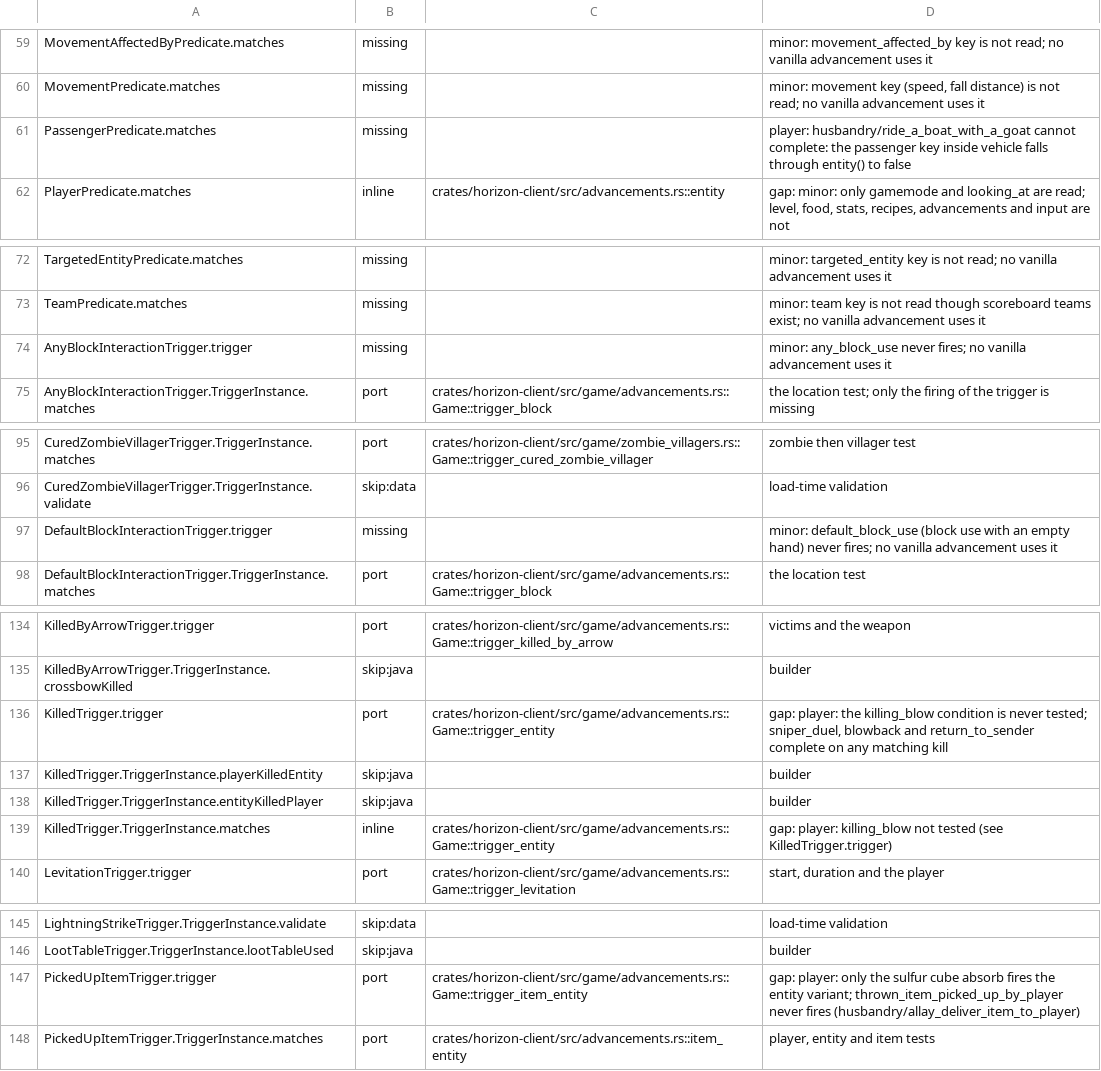
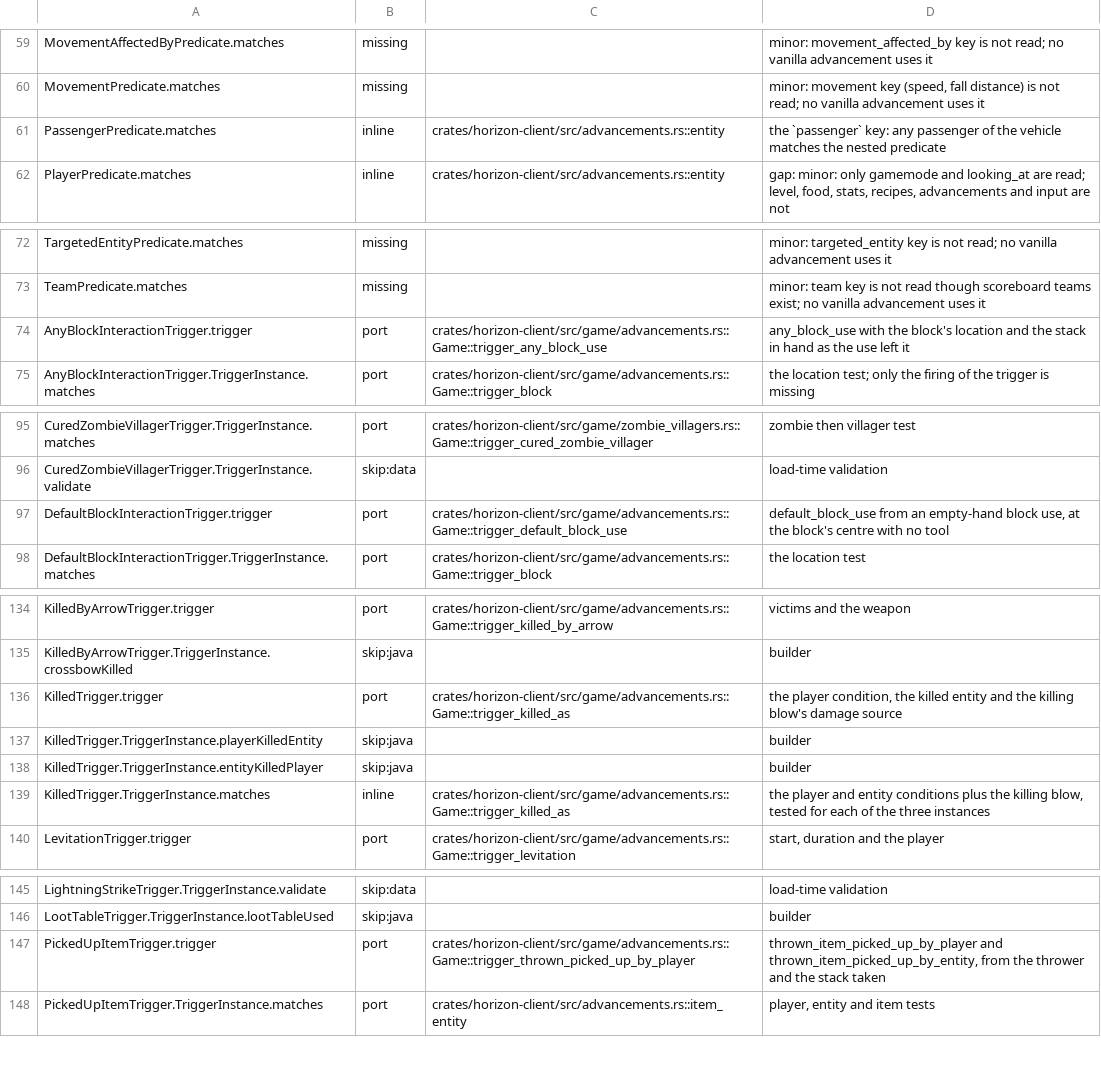
Before and after one commit to bunchy7s/horizon-offline, a TSV file: tools/port_map/rest-002.tsv, drawn as a sheet; only a part is shown, gaps mark what is left out.

Commit message:
Clear six stale rest-002 rows the tree already answers
The passenger predicate key is read, any_block_use and default_block_use both
fire, the killing blow's damage source is tested, and the picked-up trigger
fires both of its instances.

```diff
--- a/tools/port_map/rest-002.tsv
+++ b/tools/port_map/rest-002.tsv
@@ -60,3 +60,3 @@ MovementAffectedByPredicate.matches	missing		minor: movement_affected_by key is
 MovementPredicate.matches	missing		minor: movement key (speed, fall distance) is not read; no vanilla advancement uses it
-PassengerPredicate.matches	missing		player: husbandry/ride_a_boat_with_a_goat cannot complete: the passenger key inside vehicle falls through entity() to false
+PassengerPredicate.matches	inline	crates/horizon-client/src/advancements.rs::entity	the `passenger` key: any passenger of the vehicle matches the nested predicate
 PlayerPredicate.matches	inline	crates/horizon-client/src/advancements.rs::entity	gap: minor: only gamemode and looking_at are read; level, food, stats, recipes, advancements and input are not
@@ -73,3 +73,3 @@ TargetedEntityPredicate.matches	missing		minor: targeted_entity key is not read;
 TeamPredicate.matches	missing		minor: team key is not read though scoreboard teams exist; no vanilla advancement uses it
-AnyBlockInteractionTrigger.trigger	missing		minor: any_block_use never fires; no vanilla advancement uses it
+AnyBlockInteractionTrigger.trigger	port	crates/horizon-client/src/game/advancements.rs::Game::trigger_any_block_use	any_block_use with the block's location and the stack in hand as the use left it
 AnyBlockInteractionTrigger.TriggerInstance.matches	port	crates/horizon-client/src/game/advancements.rs::Game::trigger_block	the location test; only the firing of the trigger is missing
@@ -96,3 +96,3 @@ CuredZombieVillagerTrigger.TriggerInstance.matches	port	crates/horizon-client/sr
 CuredZombieVillagerTrigger.TriggerInstance.validate	skip:data		load-time validation
-DefaultBlockInteractionTrigger.trigger	missing		minor: default_block_use (block use with an empty hand) never fires; no vanilla advancement uses it
+DefaultBlockInteractionTrigger.trigger	port	crates/horizon-client/src/game/advancements.rs::Game::trigger_default_block_use	default_block_use from an empty-hand block use, at the block's centre with no tool
 DefaultBlockInteractionTrigger.TriggerInstance.matches	port	crates/horizon-client/src/game/advancements.rs::Game::trigger_block	the location test
@@ -135,6 +135,6 @@ KilledByArrowTrigger.trigger	port	crates/horizon-client/src/game/advancements.rs
 KilledByArrowTrigger.TriggerInstance.crossbowKilled	skip:java		builder
-KilledTrigger.trigger	port	crates/horizon-client/src/game/advancements.rs::Game::trigger_entity	gap: player: the killing_blow condition is never tested; sniper_duel, blowback and return_to_sender complete on any matching kill
+KilledTrigger.trigger	port	crates/horizon-client/src/game/advancements.rs::Game::trigger_killed_as	the player condition, the killed entity and the killing blow's damage source
 KilledTrigger.TriggerInstance.playerKilledEntity	skip:java		builder
 KilledTrigger.TriggerInstance.entityKilledPlayer	skip:java		builder
-KilledTrigger.TriggerInstance.matches	inline	crates/horizon-client/src/game/advancements.rs::Game::trigger_entity	gap: player: killing_blow not tested (see KilledTrigger.trigger)
+KilledTrigger.TriggerInstance.matches	inline	crates/horizon-client/src/game/advancements.rs::Game::trigger_killed_as	the player and entity conditions plus the killing blow, tested for each of the three instances
 LevitationTrigger.trigger	port	crates/horizon-client/src/game/advancements.rs::Game::trigger_levitation	start, duration and the player
@@ -146,3 +146,3 @@ LightningStrikeTrigger.TriggerInstance.validate	skip:data		load-time validation
 LootTableTrigger.TriggerInstance.lootTableUsed	skip:java		builder
-PickedUpItemTrigger.trigger	port	crates/horizon-client/src/game/advancements.rs::Game::trigger_item_entity	gap: player: only the sulfur cube absorb fires the entity variant; thrown_item_picked_up_by_player never fires (husbandry/allay_deliver_item_to_player)
+PickedUpItemTrigger.trigger	port	crates/horizon-client/src/game/advancements.rs::Game::trigger_thrown_picked_up_by_player	thrown_item_picked_up_by_player and thrown_item_picked_up_by_entity, from the thrower and the stack taken
 PickedUpItemTrigger.TriggerInstance.matches	port	crates/horizon-client/src/advancements.rs::item_entity	player, entity and item tests
```
